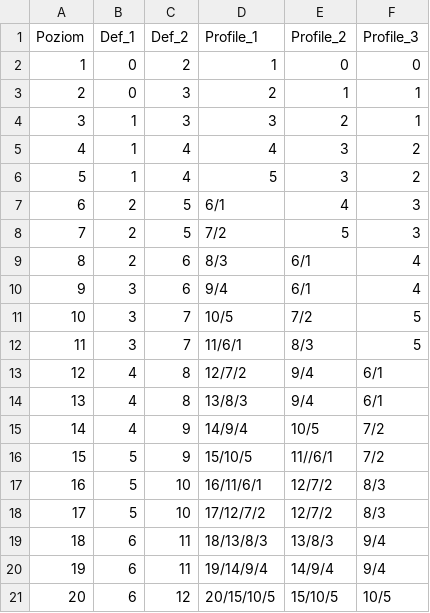
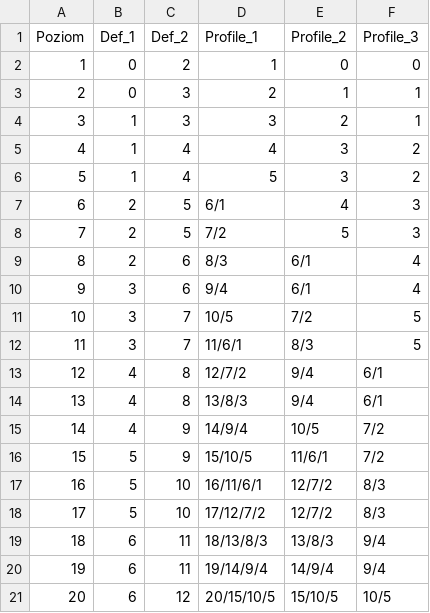
Before and after one commit to kris039/DnD_Encounter_Generator, a CSV file: tables/lv_bonuses.csv, drawn as a sheet.

```diff
--- a/tables/lv_bonuses.csv
+++ b/tables/lv_bonuses.csv
@@ -15,3 +15,3 @@ Poziom;Def_1;Def_2;Profile_1;Profile_2;Profile_3
 14;4;9;14/9/4;10/5;7/2
-15;5;9;15/10/5;11//6/1;7/2
+15;5;9;15/10/5;11/6/1;7/2
 16;5;10;16/11/6/1;12/7/2;8/3
```
Also changed, not shown: 11 other files.
